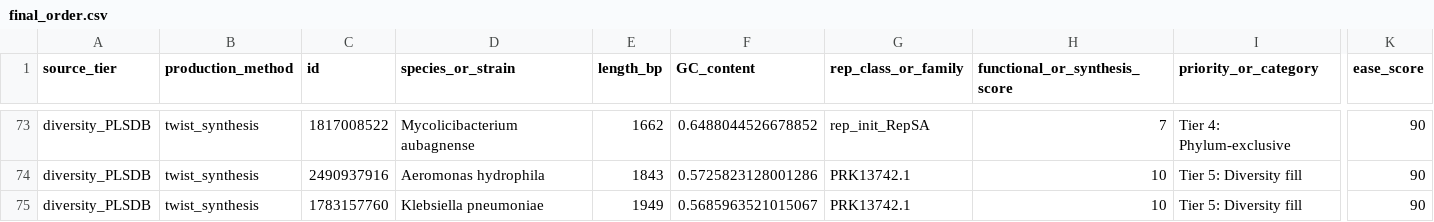
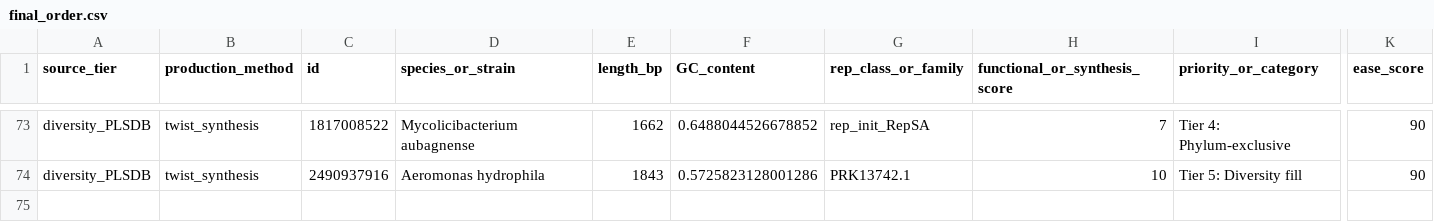
Before and after one commit to mitchellgthompson/Plasmid-Origin-Diversity-Pipeline, a CSV file: final_order/final_order.csv, drawn as a sheet; only a part is shown, gaps mark what is left out; rows hold the shown columns only; the diff names each change by its address in the sheet, - before the commit and + after, or states it on an @@ line.

```diff
--- a/final_order/final_order.csv
+++ b/final_order/final_order.csv
-row 75: diversity_PLSDB | twist_synthesis | 1783157760 | Klebsiella pneumoniae | 1949 | 0.5685963521015067 | PRK13742.1 | 10 | Tier 5: Diversity fill | 90
```
Also changed, not shown: 5 other files.
